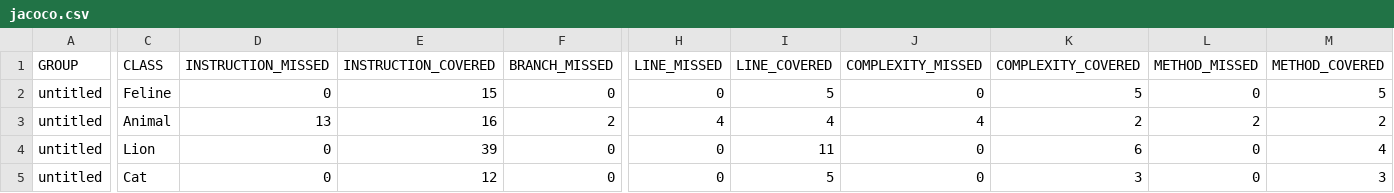
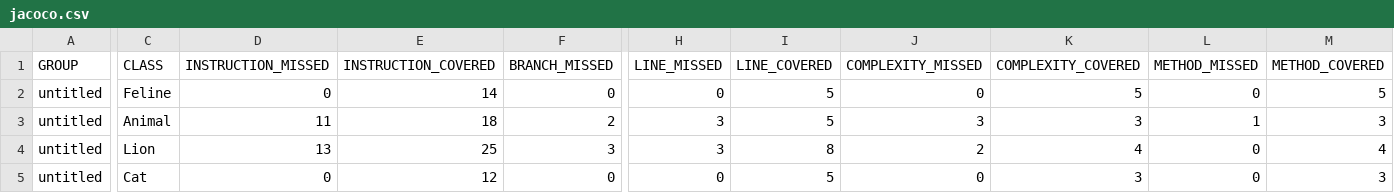
Before and after one commit to repakkun/qa_java, a CSV file: target/site/jacoco/jacoco.csv, drawn as a sheet; only a part is shown, gaps mark what is left out; the diff covers the shown part only; the diff names each change by its address in the sheet, - before the commit and + after, or states it on an @@ line.

```diff
--- a/target/site/jacoco/jacoco.csv
+++ b/target/site/jacoco/jacoco.csv
-E2 (INSTRUCTION_COVERED): 15
+E2 (INSTRUCTION_COVERED): 14
-D3 (INSTRUCTION_MISSED): 13
+D3 (INSTRUCTION_MISSED): 11
-E3 (INSTRUCTION_COVERED): 16
+E3 (INSTRUCTION_COVERED): 18
-H3 (LINE_MISSED): 4
+H3 (LINE_MISSED): 3
-I3 (LINE_COVERED): 4
+I3 (LINE_COVERED): 5
-J3 (COMPLEXITY_MISSED): 4
+J3 (COMPLEXITY_MISSED): 3
-K3 (COMPLEXITY_COVERED): 2
+K3 (COMPLEXITY_COVERED): 3
-L3 (METHOD_MISSED): 2
+L3 (METHOD_MISSED): 1
-M3 (METHOD_COVERED): 2
+M3 (METHOD_COVERED): 3
-D4 (INSTRUCTION_MISSED): 0
+D4 (INSTRUCTION_MISSED): 13
-E4 (INSTRUCTION_COVERED): 39
+E4 (INSTRUCTION_COVERED): 25
-F4 (BRANCH_MISSED): 0
+F4 (BRANCH_MISSED): 3
-H4 (LINE_MISSED): 0
+H4 (LINE_MISSED): 3
-I4 (LINE_COVERED): 11
+I4 (LINE_COVERED): 8
-J4 (COMPLEXITY_MISSED): 0
+J4 (COMPLEXITY_MISSED): 2
-K4 (COMPLEXITY_COVERED): 6
+K4 (COMPLEXITY_COVERED): 4
```
Also changed, not shown: 1 edited cell elsewhere in this file, 13 other files.
